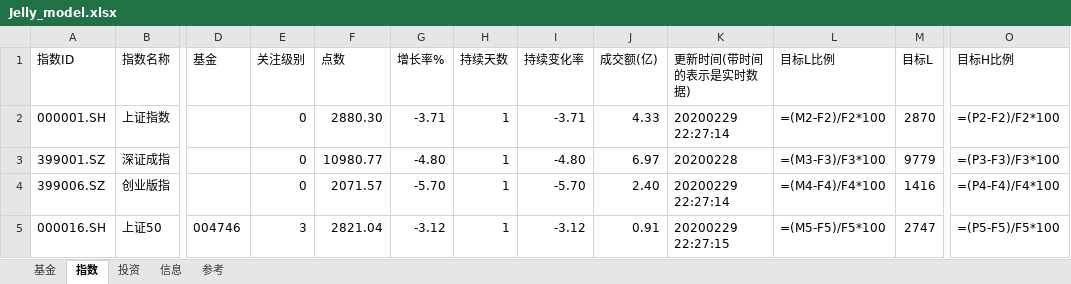
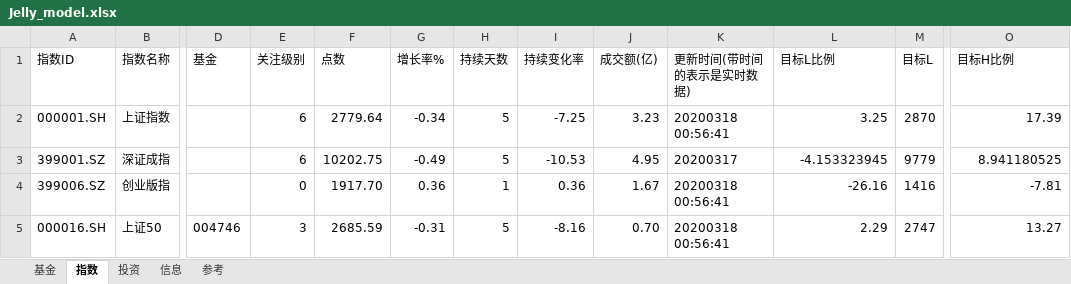
Before and after one commit to sinojelly/FundHelper, an Excel workbook: fund/Jelly_model.xlsx, sheet 指数, drawn as a sheet; only a part is shown, gaps mark what is left out; values as stored, in another font and other column widths than the file's, no borders; formulas without a stored value are shown as written; conditional formats not drawn; the diff covers the shown part only; the diff names each change by its address in the sheet, - before the commit and + after, or states it on an @@ line.

```diff
--- a/fund/Jelly_model.xlsx (sheet 指数)
+++ b/fund/Jelly_model.xlsx (sheet 指数)
-E2:E3 (关注级别): 0
+E2:E3 (关注级别): 6
-F2 (点数): 2880.30
+F2 (点数): 2779.64
-G2 (增长率%): -3.71
+G2 (增长率%): -0.34
-H2:H3 (持续天数): 1
+H2:H3 (持续天数): 5
-I2 (持续变化率): -3.71
+I2 (持续变化率): -7.25
-J2 (成交额(亿)): 4.33
+J2 (成交额(亿)): 3.23
-K2 (更新时间(带时间的表示是实时数据)): 20200229 22:27:14
+K2 (更新时间(带时间的表示是实时数据)): 20200318 00:56:41
-L2 (目标L比例): =(M2-F2)/F2*100
+L2 (目标L比例): 3.25
-O2 (目标H比例): =(P2-F2)/F2*100
+O2 (目标H比例): 17.39
-F3 (点数): 10980.77
+F3 (点数): 10202.75
-G3 (增长率%): -4.80
+G3 (增长率%): -0.49
-I3 (持续变化率): -4.80
+I3 (持续变化率): -10.53
-J3 (成交额(亿)): 6.97
+J3 (成交额(亿)): 4.95
-K3 (更新时间(带时间的表示是实时数据)): 20200228
+K3 (更新时间(带时间的表示是实时数据)): 20200317
-L3 (目标L比例): =(M3-F3)/F3*100
+L3 (目标L比例): -4.153323945
-O3 (目标H比例): =(P3-F3)/F3*100
+O3 (目标H比例): 8.941180525
-F4 (点数): 2071.57
+F4 (点数): 1917.70
-G4 (增长率%): -5.70
+G4 (增长率%): 0.36
-I4 (持续变化率): -5.70
+I4 (持续变化率): 0.36
-J4 (成交额(亿)): 2.40
+J4 (成交额(亿)): 1.67
-K4 (更新时间(带时间的表示是实时数据)): 20200229 22:27:14
+K4 (更新时间(带时间的表示是实时数据)): 20200318 00:56:41
-L4 (目标L比例): =(M4-F4)/F4*100
+L4 (目标L比例): -26.16
-O4 (目标H比例): =(P4-F4)/F4*100
+O4 (目标H比例): -7.81
-F5 (点数): 2821.04
+F5 (点数): 2685.59
-G5 (增长率%): -3.12
+G5 (增长率%): -0.31
-H5 (持续天数): 1
+H5 (持续天数): 5
-I5 (持续变化率): -3.12
+I5 (持续变化率): -8.16
-J5 (成交额(亿)): 0.91
+J5 (成交额(亿)): 0.70
-K5 (更新时间(带时间的表示是实时数据)): 20200229 22:27:15
+K5 (更新时间(带时间的表示是实时数据)): 20200318 00:56:41
-L5 (目标L比例): =(M5-F5)/F5*100
+L5 (目标L比例): 2.29
-O5 (目标H比例): =(P5-F5)/F5*100
+O5 (目标H比例): 13.27
```
Also changed, not shown: 247 edited cells and cell formats elsewhere in this sheet, sheet 基金, sheet 投资, sheet 信息.
